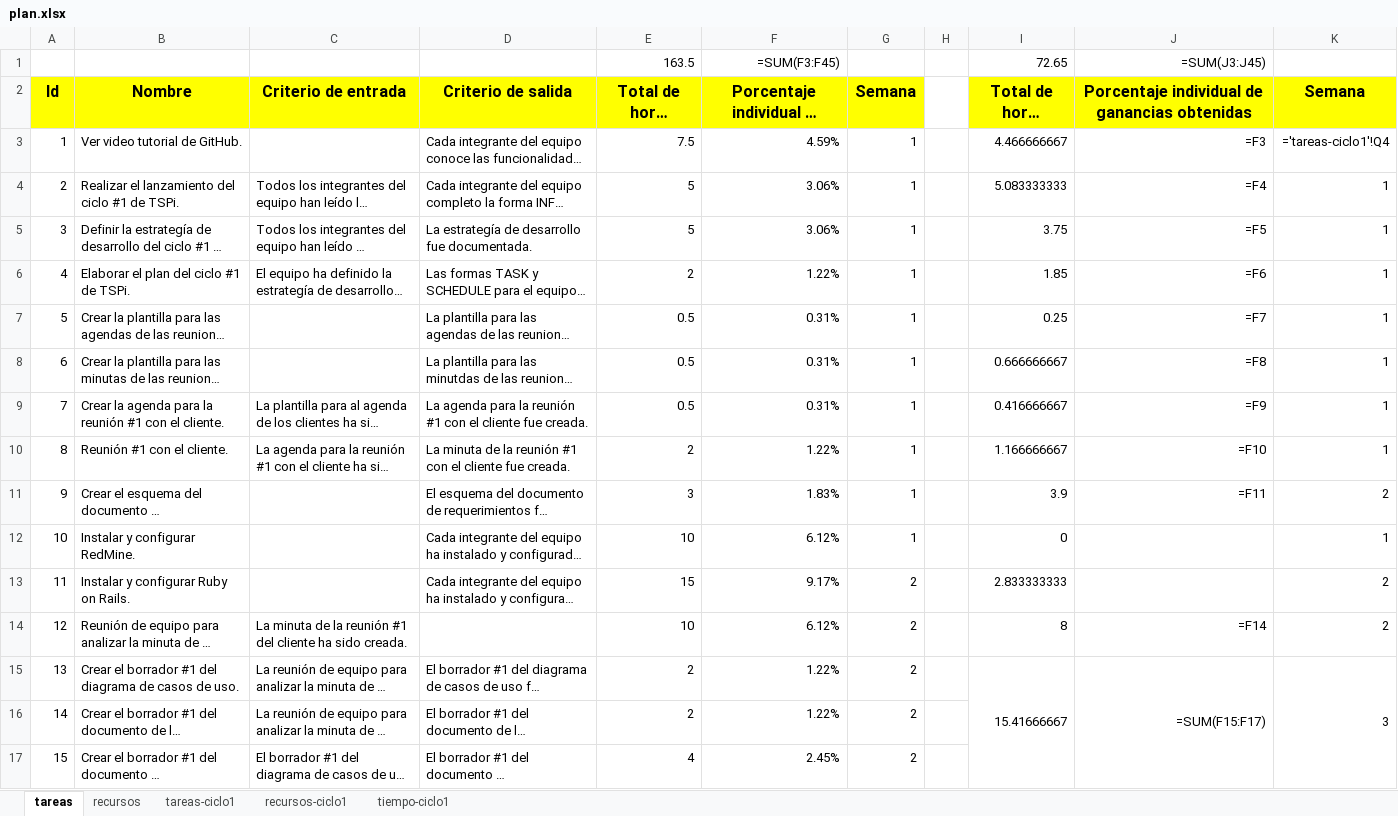
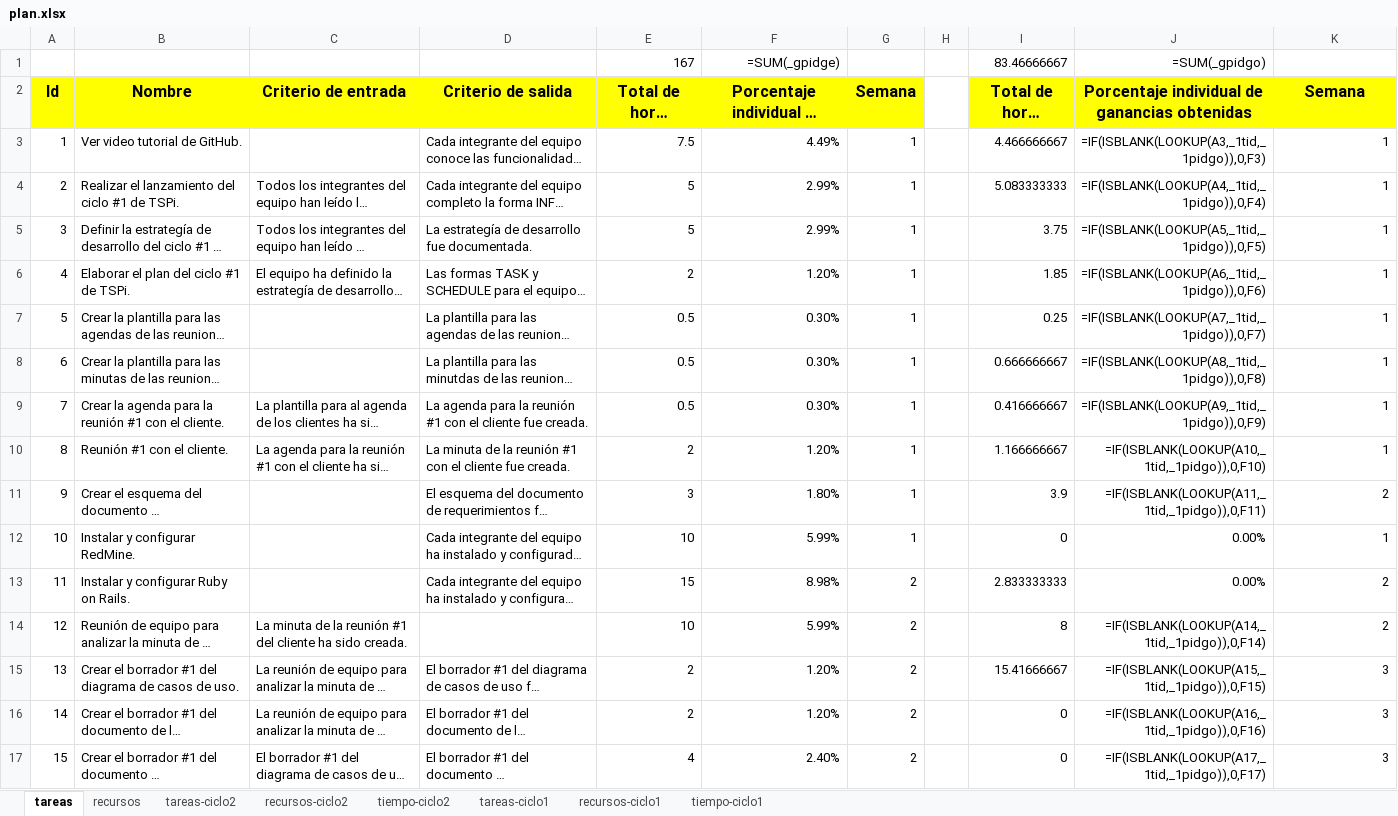
Before and after one commit to jw92/PPR, an Excel workbook: tspi/plan.xlsx, sheet tareas, drawn as a sheet; only a part is shown; long unchanged cells end in …; values as stored, in another font and other column widths than the file's, no borders; formulas without a stored value are shown as written; removed rows and columns are numbered as before the commit, all else as after; the diff covers the shown part only; the diff names each change by its address in the sheet, - before the commit and + after, or states it on an @@ line.

Commit message:
Plan, schedule, logt y tasks del ciclo #2. Actualize el plan general, cree el schedule, logt y task de cada miembro del equipo para las siguientes dos semanas que componen el ciclo #2.

```diff
--- a/tspi/plan.xlsx (sheet tareas)
+++ b/tspi/plan.xlsx (sheet tareas)
+sheet tab: tareas-ciclo2
+sheet tab: recursos-ciclo2
+sheet tab: tiempo-ciclo2
-row 1:  |  |  |  | 163.5 | =SUM(F3:F45) |  |  | 72.65 | =SUM(J3:J45)
+row 1:  |  |  |  | 167 | =SUM(_gpidge) |  |  | 83.46666667 | =SUM(_gpidgo)
-F3: 4.59%
+F3: 4.49%
-J3: =F3
+J3: =IF(ISBLANK(LOOKUP(A3,_1tid,_1pidgo)),0,F3)
-K3 (Semana): ='tareas-ciclo1'!Q4
+K3 (Semana): 1
-F4:F5: 3.06%
+F4:F5: 2.99%
-J4: =F4
+J4: =IF(ISBLANK(LOOKUP(A4,_1tid,_1pidgo)),0,F4)
-J5: =F5
+J5: =IF(ISBLANK(LOOKUP(A5,_1tid,_1pidgo)),0,F5)
-F6: 1.22%
+F6: 1.20%
-J6: =F6
+J6: =IF(ISBLANK(LOOKUP(A6,_1tid,_1pidgo)),0,F6)
-F7:F9: 0.31%
+F7:F9: 0.30%
-J7: =F7
+J7: =IF(ISBLANK(LOOKUP(A7,_1tid,_1pidgo)),0,F7)
-J8: =F8
+J8: =IF(ISBLANK(LOOKUP(A8,_1tid,_1pidgo)),0,F8)
-J9: =F9
+J9: =IF(ISBLANK(LOOKUP(A9,_1tid,_1pidgo)),0,F9)
-F10: 1.22%
+F10: 1.20%
-J10: =F10
+J10: =IF(ISBLANK(LOOKUP(A10,_1tid,_1pidgo)),0,F10)
-F11: 1.83%
+F11: 1.80%
-J11: =F11
+J11: =IF(ISBLANK(LOOKUP(A11,_1tid,_1pidgo)),0,F11)
-F12: 6.12%
+F12: 5.99%
-J12:J13: (empty)
+J12:J13: 0.00%
-F13: 9.17%
+F13: 8.98%
-F14: 6.12%
+F14: 5.99%
-J14: =F14
+J14: =IF(ISBLANK(LOOKUP(A14,_1tid,_1pidgo)),0,F14)
-F15:F16: 1.22%
+F15:F16: 1.20%
-I15:I17 merged
-J15: =SUM(F15:F17)
+J15: =IF(ISBLANK(LOOKUP(A15,_1tid,_1pidgo)),0,F15)
-J15:J17 merged
-K15:K17 merged
-I16:I17 (Total de horas trabajadas): (empty)
+I16:I17 (Total de horas trabajadas): 0
-J16: (empty)
+J16: =IF(ISBLANK(LOOKUP(A16,_1tid,_1pidgo)),0,F16)
-K16:K17 (Semana): (empty)
+K16:K17 (Semana): 3
-F17: 2.45%
+F17: 2.40%
-J17: (empty)
+J17: =IF(ISBLANK(LOOKUP(A17,_1tid,_1pidgo)),0,F17)
```
Also changed, not shown: 16 added rows, 13 removed rows, 46 edited cells and row numbers in column A elsewhere in this sheet, sheet tareas-ciclo1, sheet recursos, sheet recursos-ciclo1, formulas that keep their value, charts or pictures, 27 other files.
